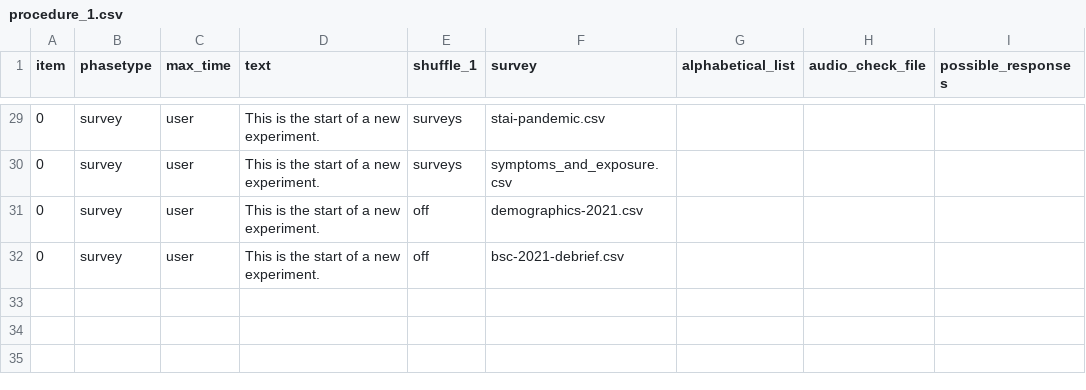
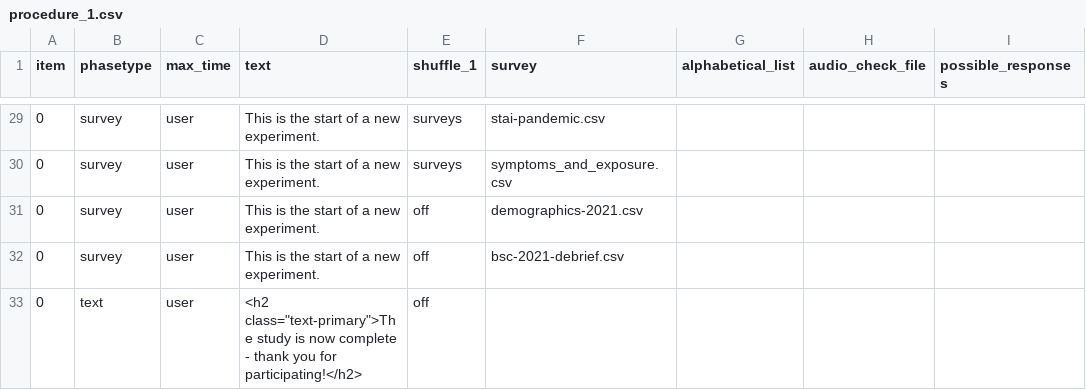
Before and after one commit to haffey-studies/bsc-2021, a CSV file: User/Projects/all_tasks/procedure_1.csv, drawn as a sheet; only a part is shown, gaps mark what is left out; the diff names each change by its address in the sheet, - before the commit and + after, or states it on an @@ line.

Commit message:
end of study messages added

```diff
--- a/User/Projects/all_tasks/procedure_1.csv
+++ b/User/Projects/all_tasks/procedure_1.csv
+row 33: 0 | text | user | <h2 class="text-primary">The study is now complete - thank you for participating!</h2> | off
```
Also changed, not shown: User/Projects/emotion_recognition/procedure_1.csv, User/Projects/evie_and_sophie/procedure_1.csv, 12 other files.
